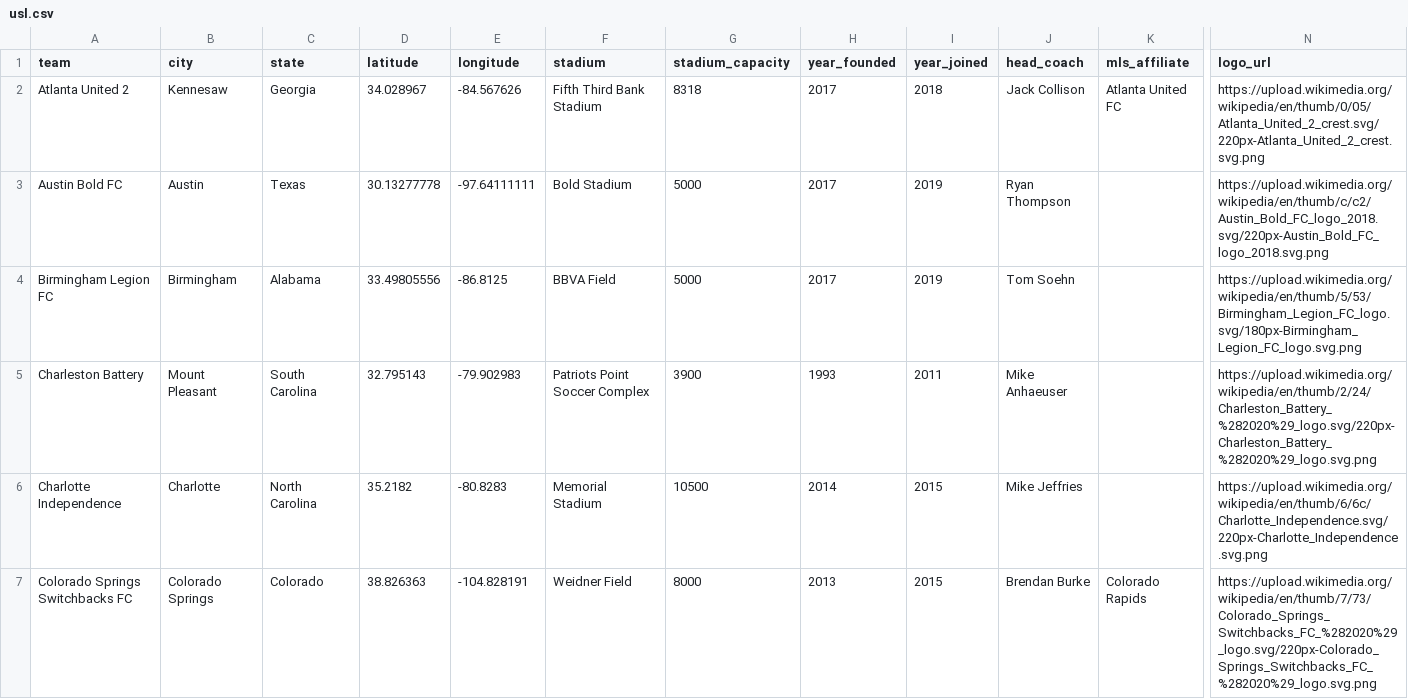
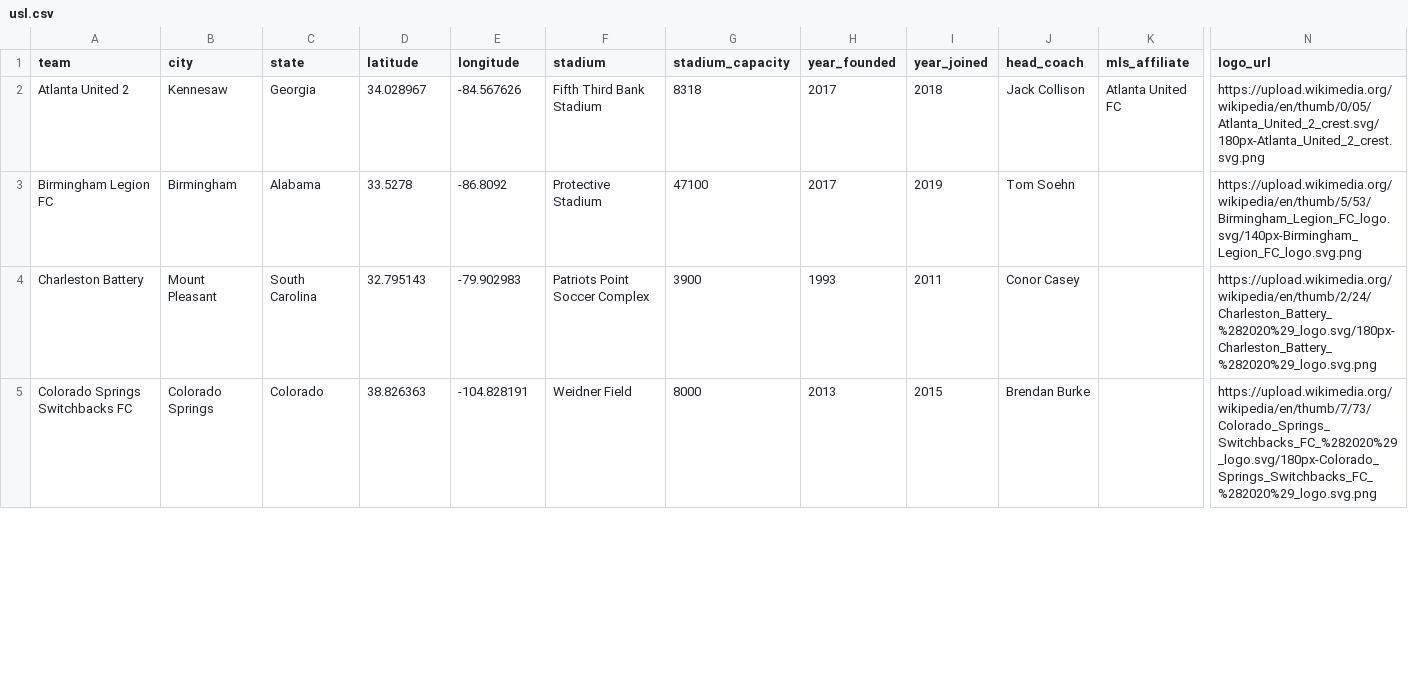
Before and after one commit to gavinr/usa-soccer, a CSV file: usl.csv, drawn as a sheet; only a part is shown, gaps mark what is left out; removed rows and columns are numbered as before the commit, all else as after; rows hold the shown columns only; the diff covers the shown part only; the diff names each change by its address in the sheet, - before the commit and + after, or states it on an @@ line.

```diff
--- a/usl.csv
+++ b/usl.csv
-N2 (logo_url): https://upload.wikimedia.org/wikipedia/en/thumb/0/05/Atlanta_United_2_crest.svg/220px-Atlanta_United_2_crest.svg.png
+N2 (logo_url): https://upload.wikimedia.org/wikipedia/en/thumb/0/05/Atlanta_United_2_crest.svg/180px-Atlanta_United_2_crest.svg.png
-row 3: Austin Bold FC | Austin | Texas | 30.13277778 | -97.64111111 | Bold Stadium | 5000 | 2017 | 2019 | Ryan Thompson |  | https://upload.wikimedia.org/wikipedia/en/thumb/c/c2/Austin_Bold_FC_logo_2018.svg/220px-Austin_Bold_FC_logo_2018.svg.png
-D3 (latitude): 33.49805556
+D3 (latitude): 33.5278
-E3 (longitude): -86.8125
+E3 (longitude): -86.8092
-F3 (stadium): BBVA Field
+F3 (stadium): Protective Stadium
-G3 (stadium_capacity): 5000
+G3 (stadium_capacity): 47100
-N3 (logo_url): https://upload.wikimedia.org/wikipedia/en/thumb/5/53/Birmingham_Legion_FC_logo.svg/180px-Birmingham_Legion_FC_logo.svg.png
+N3 (logo_url): https://upload.wikimedia.org/wikipedia/en/thumb/5/53/Birmingham_Legion_FC_logo.svg/140px-Birmingham_Legion_FC_logo.svg.png
-J4 (head_coach): Mike Anhaeuser
+J4 (head_coach): Conor Casey
-N4 (logo_url): https://upload.wikimedia.org/wikipedia/en/thumb/2/24/Charleston_Battery_%282020%29_logo.svg/220px-Charleston_Battery_%282020%29_logo.svg.png
+N4 (logo_url): https://upload.wikimedia.org/wikipedia/en/thumb/2/24/Charleston_Battery_%282020%29_logo.svg/180px-Charleston_Battery_%282020%29_logo.svg.png
-row 6: Charlotte Independence | Charlotte | North Carolina | 35.2182 | -80.8283 | Memorial Stadium | 10500 | 2014 | 2015 | Mike Jeffries |  | https://upload.wikimedia.org/wikipedia/en/thumb/6/6c/Charlotte_Independence.svg/220px-Charlotte_Independence.svg.png
-K5 (mls_affiliate): Colorado Rapids
+K5 (mls_affiliate): (empty)
-N5 (logo_url): https://upload.wikimedia.org/wikipedia/en/thumb/7/73/Colorado_Springs_Switchbacks_FC_%282020%29_logo.svg/220px-Colorado_Springs_Switchbacks_FC_%282020%29_logo.svg.png
+N5 (logo_url): https://upload.wikimedia.org/wikipedia/en/thumb/7/73/Colorado_Springs_Switchbacks_FC_%282020%29_logo.svg/180px-Colorado_Springs_Switchbacks_FC_%282020%29_logo.svg.png
```
Also changed, not shown: 2 added rows, 4 removed rows and 27 edited cells elsewhere in this file, mls.csv, nwsl.csv, 2 other files.
